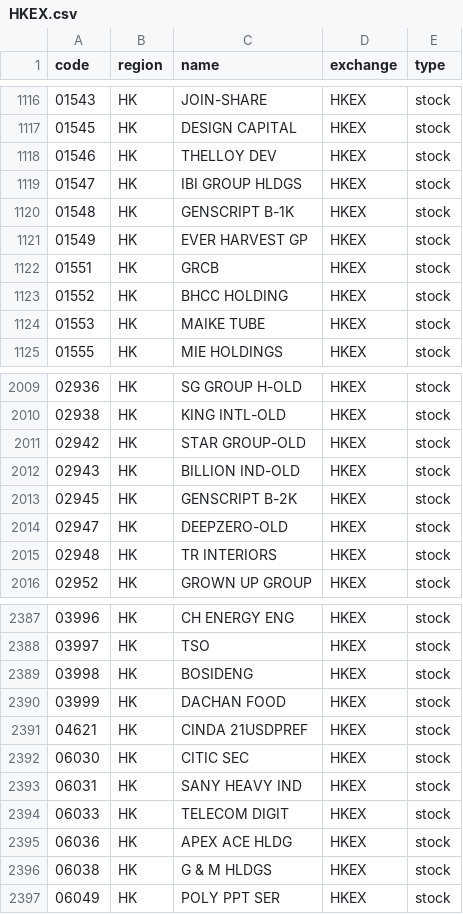
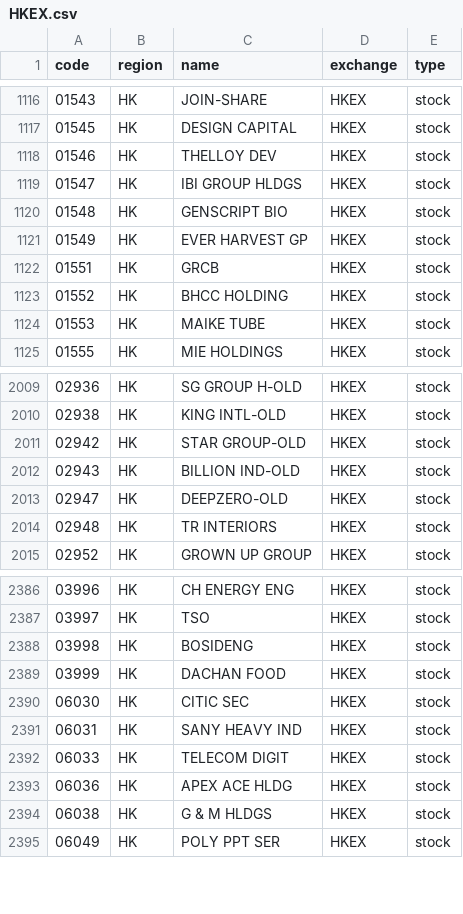
Before and after one commit to irachex/open-stock-data, a CSV file: symbols/HKEX.csv, drawn as a sheet; only a part is shown, gaps mark what is left out.

```diff
--- a/symbols/HKEX.csv
+++ b/symbols/HKEX.csv
@@ -1119,3 +1119,3 @@
 01547,HK,IBI GROUP HLDGS,HKEX,stock
-01548,HK,GENSCRIPT B-1K,HKEX,stock
+01548,HK,GENSCRIPT BIO,HKEX,stock
 01549,HK,EVER HARVEST GP,HKEX,stock
@@ -2012,3 +2012,2 @@
 02943,HK,BILLION IND-OLD,HKEX,stock
-02945,HK,GENSCRIPT B-2K,HKEX,stock
 02947,HK,DEEPZERO-OLD,HKEX,stock
@@ -2390,3 +2389,2 @@
 03999,HK,DACHAN FOOD,HKEX,stock
-04621,HK,CINDA 21USDPREF,HKEX,stock
 06030,HK,CITIC SEC,HKEX,stock
```
Also changed, not shown: symbols/AMEX.csv, symbols/BSE.csv, 4 other files.
